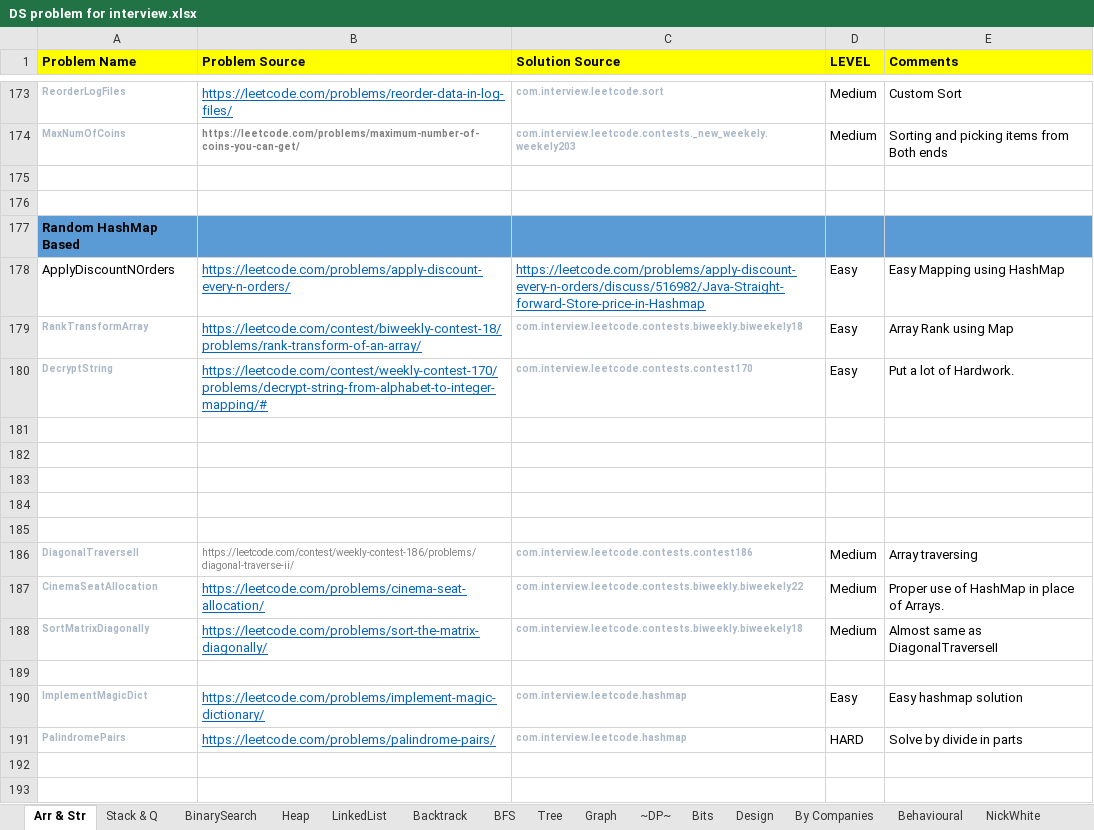
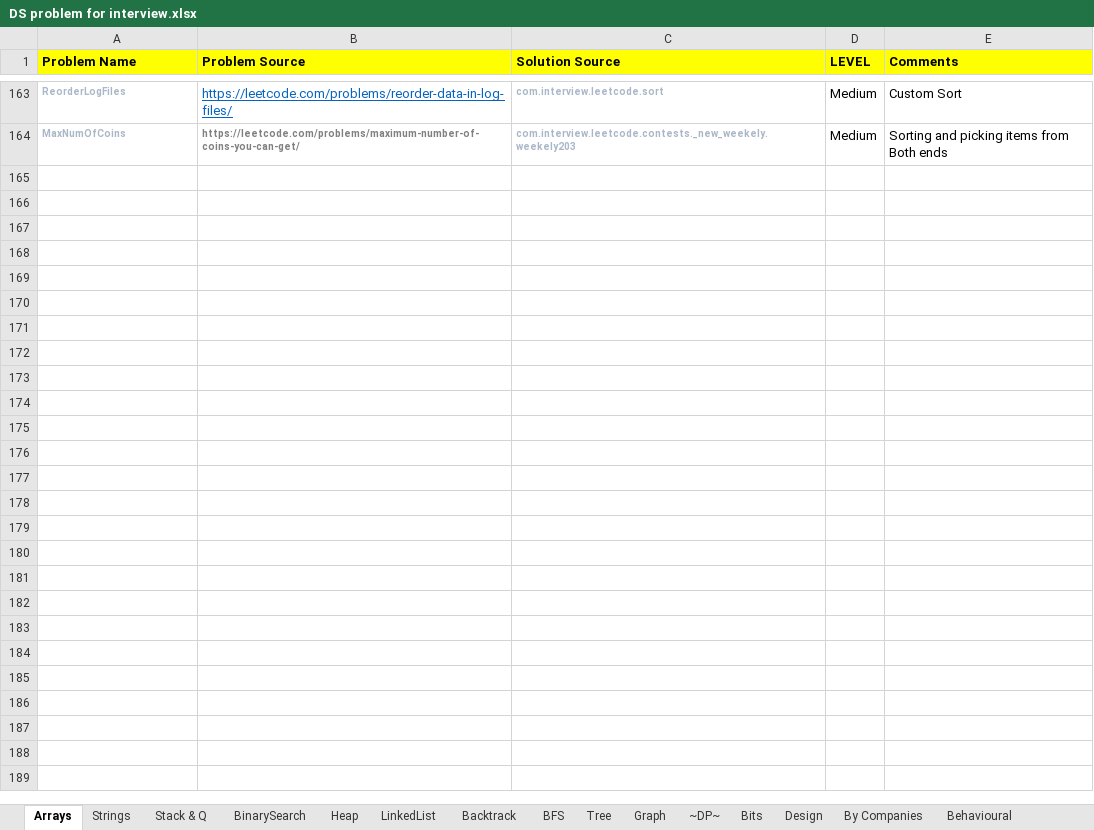
Before and after one commit to prdp89/interview, an Excel workbook: src/com/interview/excel/DS problem for interview.xlsx, sheet Arrays, drawn as a sheet; only a part is shown, gaps mark what is left out; values as stored, in another font and other column widths than the file's, no borders; removed rows and columns are numbered as before the commit, all else as after; the diff covers the shown part only; the diff names each change by its address in the sheet, - before the commit and + after, or states it on an @@ line.

Commit message:
- Leetcode contest practice problems

```diff
--- a/src/com/interview/excel/DS problem for interview.xlsx (sheet Arrays)
+++ b/src/com/interview/excel/DS problem for interview.xlsx (sheet Arrays)
-sheet tab: Arr & Str
+sheet tab: Arrays
+sheet tab: Strings
-row 175: (empty)
-row 176: (empty)
-row 177: Random HashMap Based
-row 178: ApplyDiscountNOrders | https://leetcode.com/problems/apply-discount-every-n-orders/ | https://leetcode.com/problems/apply-discount-every-n-orders/discuss/516982/Java-Straight-forward-Store-price-in-Hashmap | Easy | Easy Mapping using HashMap
-row 179: RankTransformArray | https://leetcode.com/contest/biweekly-contest-18/problems/rank-transform-of-an-array/ | com.interview.leetcode.contests.biweekly.biweekely18 | Easy | Array Rank using Map
-row 180: DecryptString | https://leetcode.com/contest/weekly-contest-170/problems/decrypt-string-from-alphabet-to-integer-mapping/# | com.interview.leetcode.contests.contest170 | Easy | Put a lot of Hardwork.
-row 181: (empty)
-row 182: (empty)
-row 183: (empty)
-row 184: (empty)
-row 185: (empty)
-row 186: DiagonalTraverseII | https://leetcode.com/contest/weekly-contest-186/problems/diagonal-traverse-ii/ | com.interview.leetcode.contests.contest186 | Medium | Array traversing
-row 187: CinemaSeatAllocation | https://leetcode.com/problems/cinema-seat-allocation/ | com.interview.leetcode.contests.biweekly.biweekely22 | Medium | Proper use of HashMap in place of Arrays.
-row 188: SortMatrixDiagonally | https://leetcode.com/problems/sort-the-matrix-diagonally/ | com.interview.leetcode.contests.biweekly.biweekely18 | Medium | Almost same as DiagonalTraverseII
-row 189: (empty)
-row 190: ImplementMagicDict | https://leetcode.com/problems/implement-magic-dictionary/ | com.interview.leetcode.hashmap | Easy | Easy hashmap solution
-row 191: PalindromePairs | https://leetcode.com/problems/palindrome-pairs/ | com.interview.leetcode.hashmap | HARD | Solve by divide in parts
-row 192: (empty)
-row 193: (empty)
```
Also changed, not shown: 1 added row, 25 removed rows, 10 edited cells and cell formats elsewhere in this sheet, sheet Graph, sheet BinarySearch, sheet ~DP~, sheet Backtrack, 16 other files.
